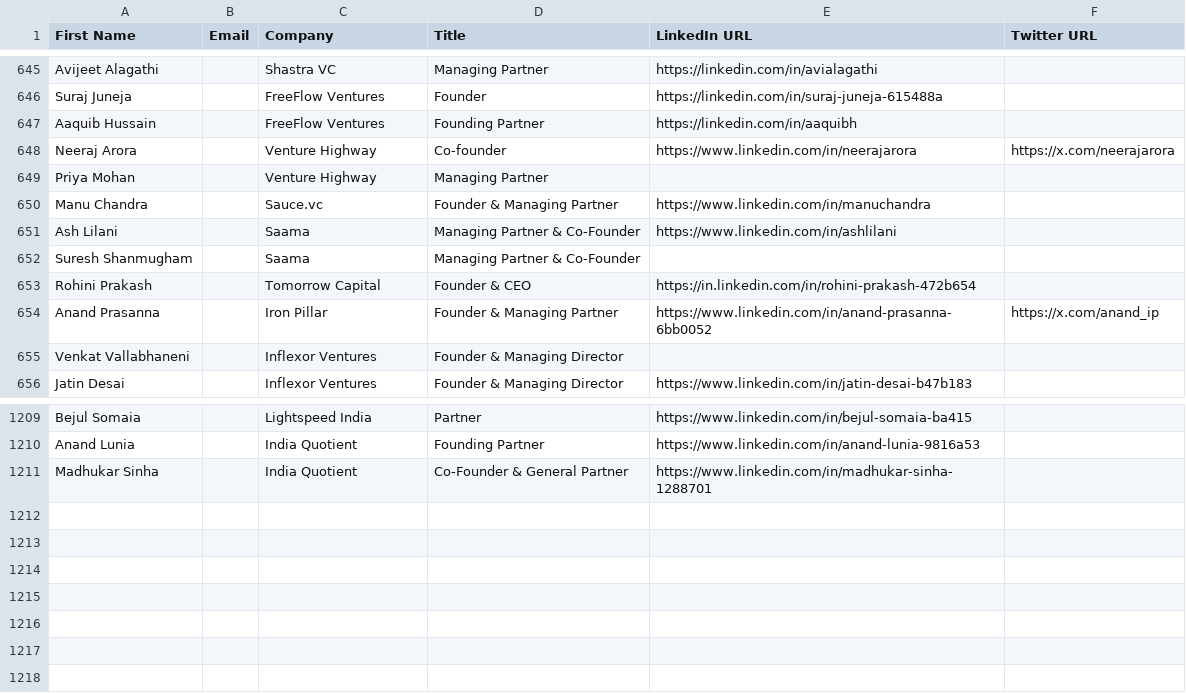
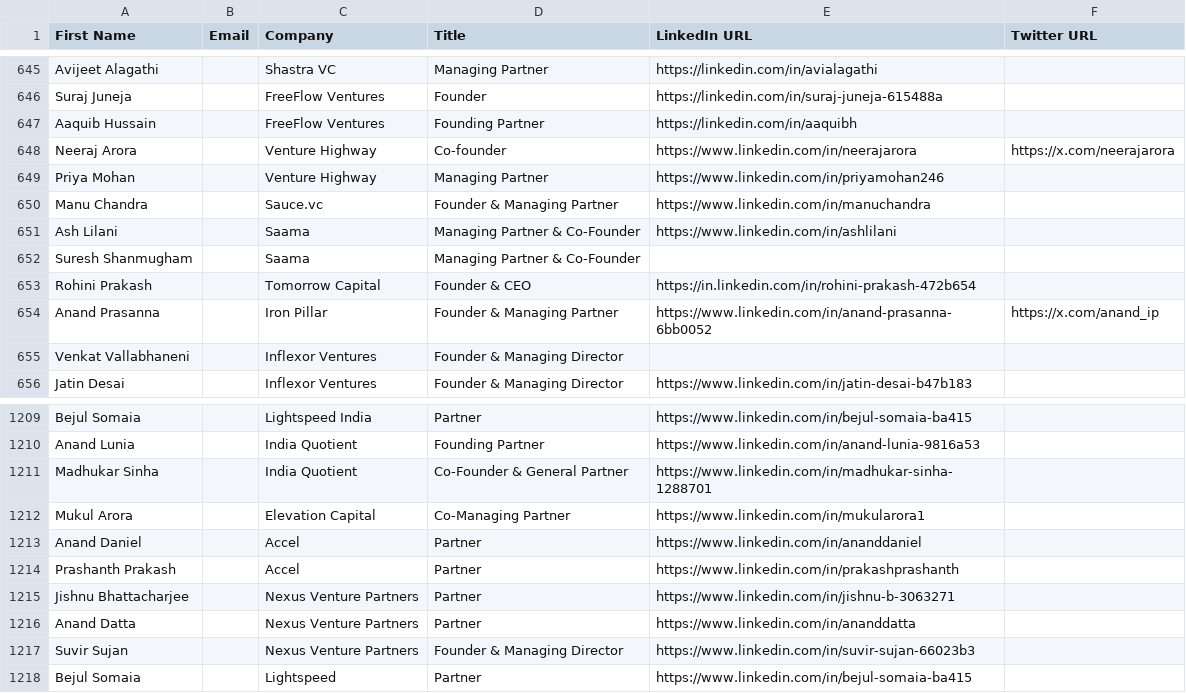
Before and after one commit to akshchhapolia/VCDekho, a CSV file: VC Dekho Sheet - Investor - Individuals.csv, drawn as a sheet; only a part is shown, gaps mark what is left out.

```diff
--- a/VC Dekho Sheet - Investor - Individuals.csv
+++ b/VC Dekho Sheet - Investor - Individuals.csv
@@ -648,3 +648,3 @@ Aaquib Hussain,,FreeFlow Ventures,Founding Partner,https://linkedin.com/in/aaqui
 Neeraj Arora,,Venture Highway,Co-founder,https://www.linkedin.com/in/neerajarora,https://x.com/neerajarora
-Priya Mohan,,Venture Highway,Managing Partner,,
+Priya Mohan,,Venture Highway,Managing Partner,https://www.linkedin.com/in/priyamohan246,
 Manu Chandra,,Sauce.vc,Founder & Managing Partner,https://www.linkedin.com/in/manuchandra,
@@ -1211 +1211,8 @@ Anand Lunia,,India Quotient,Founding Partner,https://www.linkedin.com/in/anand-l
 Madhukar Sinha,,India Quotient,Co-Founder & General Partner,https://www.linkedin.com/in/madhukar-sinha-1288701,
+Mukul Arora,,Elevation Capital,Co-Managing Partner,https://www.linkedin.com/in/mukularora1,
+Anand Daniel,,Accel,Partner,https://www.linkedin.com/in/ananddaniel,
+Prashanth Prakash,,Accel,Partner,https://www.linkedin.com/in/prakashprashanth,
+Jishnu Bhattacharjee,,Nexus Venture Partners,Partner,https://www.linkedin.com/in/jishnu-b-3063271,
+Anand Datta,,Nexus Venture Partners,Partner,https://www.linkedin.com/in/ananddatta,
+Suvir Sujan,,Nexus Venture Partners,Founder & Managing Director,https://www.linkedin.com/in/suvir-sujan-66023b3,
+Bejul Somaia,,Lightspeed,Partner,https://www.linkedin.com/in/bejul-somaia-ba415,
```
Also changed, not shown: 3 other files.
